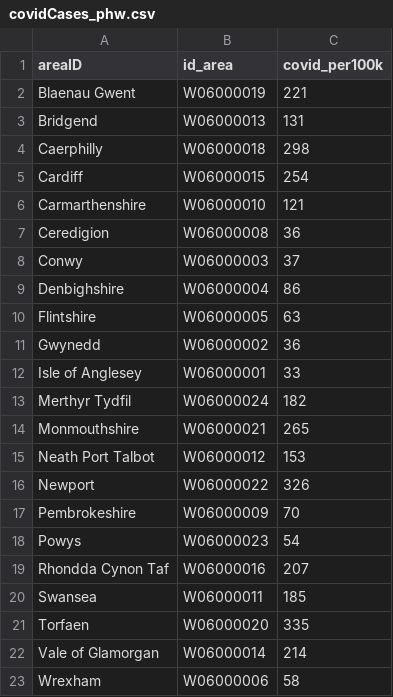
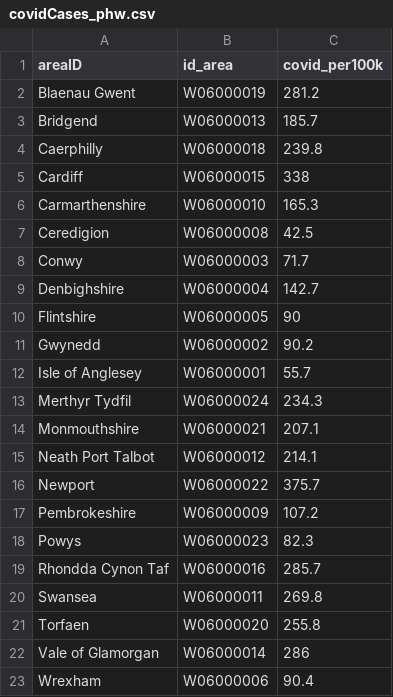
Before and after one commit to DynamicGenetics/COVID-19-Community-Response, a CSV file: data/covid_measures/covidCases_phw.csv, drawn as a sheet.

Commit message:
Updated COVID cases data 17 Apr 2020

```diff
--- a/data/covid_measures/covidCases_phw.csv
+++ b/data/covid_measures/covidCases_phw.csv
@@ -1,23 +1,23 @@
 areaID,id_area,covid_per100k
-Blaenau Gwent,W06000019,221
-Bridgend,W06000013,131
-Caerphilly,W06000018,298
-Cardiff,W06000015,254
-Carmarthenshire,W06000010,121
-Ceredigion,W06000008,36
-Conwy,W06000003,37
-Denbighshire,W06000004,86
-Flintshire,W06000005,63
-Gwynedd,W06000002,36
-Isle of Anglesey,W06000001,33
-Merthyr Tydfil,W06000024,182
-Monmouthshire,W06000021,265
-Neath Port Talbot,W06000012,153
-Newport,W06000022,326
-Pembrokeshire,W06000009,70
-Powys,W06000023,54
-Rhondda Cynon Taf,W06000016,207
-Swansea,W06000011,185
-Torfaen,W06000020,335
-Vale of Glamorgan,W06000014,214
-Wrexham,W06000006,58
+Blaenau Gwent,W06000019,281.2
+Bridgend,W06000013,185.7
+Caerphilly,W06000018,239.8
+Cardiff,W06000015,338
+Carmarthenshire,W06000010,165.3
+Ceredigion,W06000008,42.5
+Conwy,W06000003,71.7
+Denbighshire,W06000004,142.7
+Flintshire,W06000005,90
+Gwynedd,W06000002,90.2
+Isle of Anglesey,W06000001,55.7
+Merthyr Tydfil,W06000024,234.3
+Monmouthshire,W06000021,207.1
+Neath Port Talbot,W06000012,214.1
+Newport,W06000022,375.7
+Pembrokeshire,W06000009,107.2
+Powys,W06000023,82.3
+Rhondda Cynon Taf,W06000016,285.7
+Swansea,W06000011,269.8
+Torfaen,W06000020,255.8
+Vale of Glamorgan,W06000014,286
+Wrexham,W06000006,90.4
```
Also changed, not shown: 2 other files.
